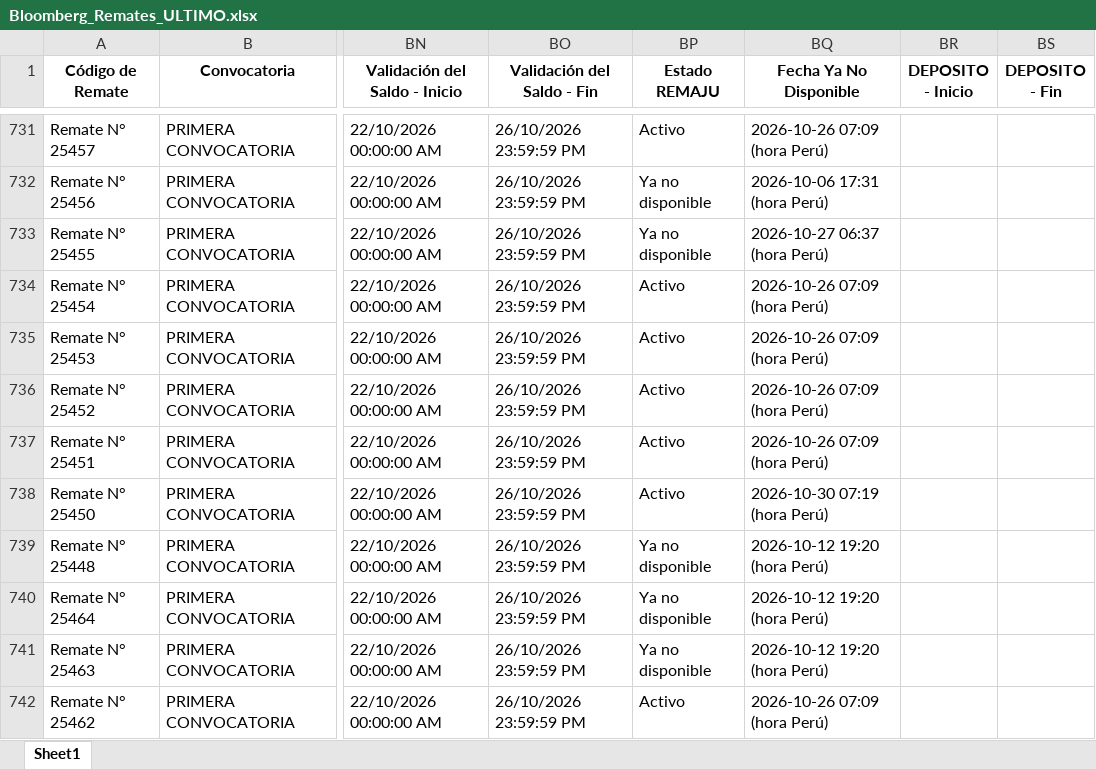
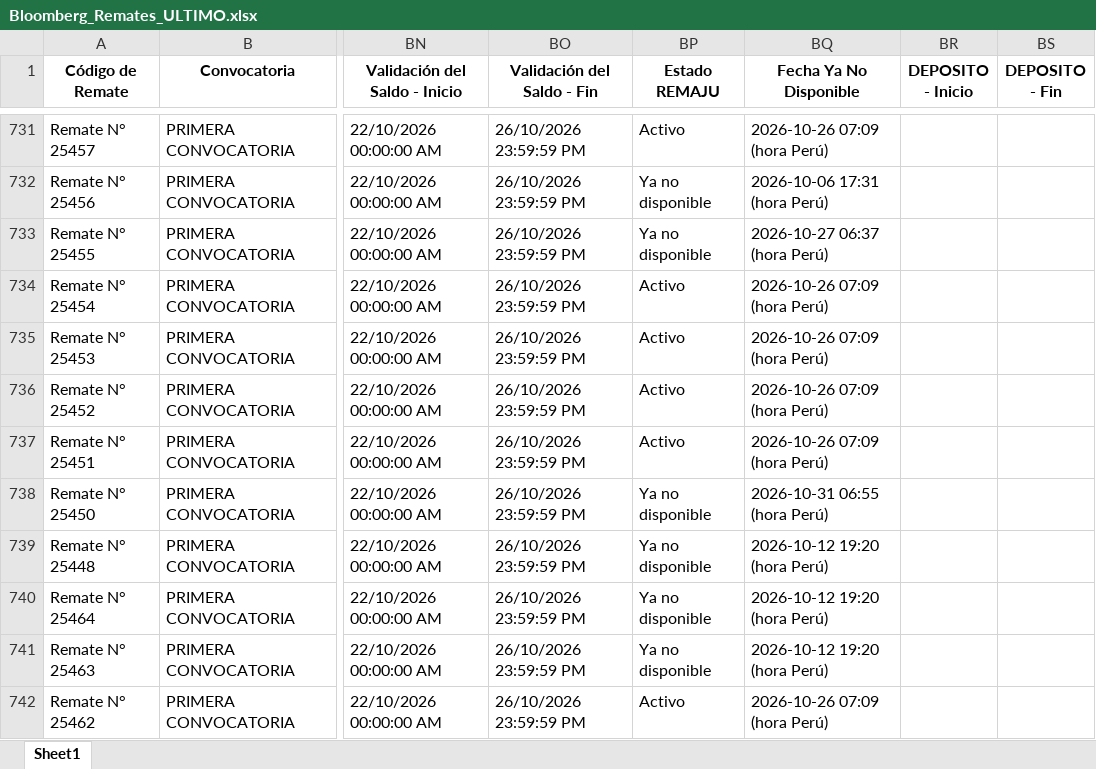
Before and after one commit to vitaliaventures/remaju-bloomberg, an Excel workbook: Bloomberg_Remates_ULTIMO.xlsx, sheet Sheet1, drawn as a sheet; only a part is shown, gaps mark what is left out; values as stored, in another font and other column widths than the file's, no borders; the diff covers the shown part only; the diff names each change by its address in the sheet, - before the commit and + after, or states it on an @@ line.

```diff
--- a/Bloomberg_Remates_ULTIMO.xlsx (sheet Sheet1)
+++ b/Bloomberg_Remates_ULTIMO.xlsx (sheet Sheet1)
-BP738 (Estado REMAJU): Activo
+BP738 (Estado REMAJU): Ya no disponible
-BQ738 (Fecha Ya No Disponible): 2026-10-30 07:19 (hora Perú)
+BQ738 (Fecha Ya No Disponible): 2026-10-31 06:55 (hora Perú)
```
Also changed, not shown: 14 edited cells elsewhere in this sheet, 2 other files.
